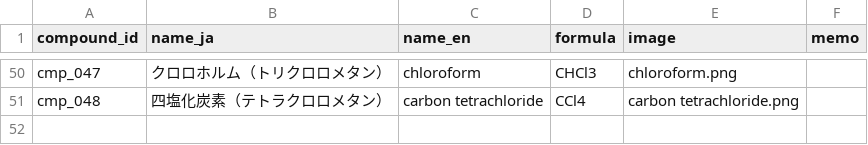
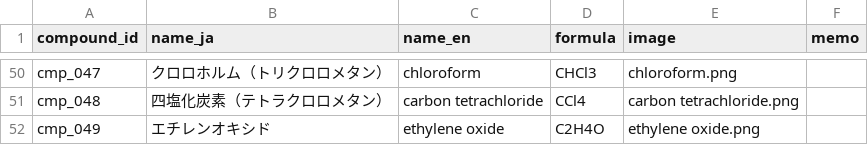
Before and after one commit to milcoco87-cpu/organic-chemistry-app, a CSV file: compounds.csv, drawn as a sheet; only a part is shown, gaps mark what is left out.

Commit message:
Register compound cmp_049

```diff
--- a/compounds.csv
+++ b/compounds.csv
@@ -51 +51,2 @@ cmp_047,クロロホルム（トリクロロメタン）,chloroform,CHCl3,chloro
 cmp_048,四塩化炭素（テトラクロロメタン）,carbon tetrachloride,CCl4,carbon tetrachloride.png,
+cmp_049,エチレンオキシド,ethylene oxide,C2H4O,ethylene oxide.png,
```
Also changed, not shown: 1 other file.
